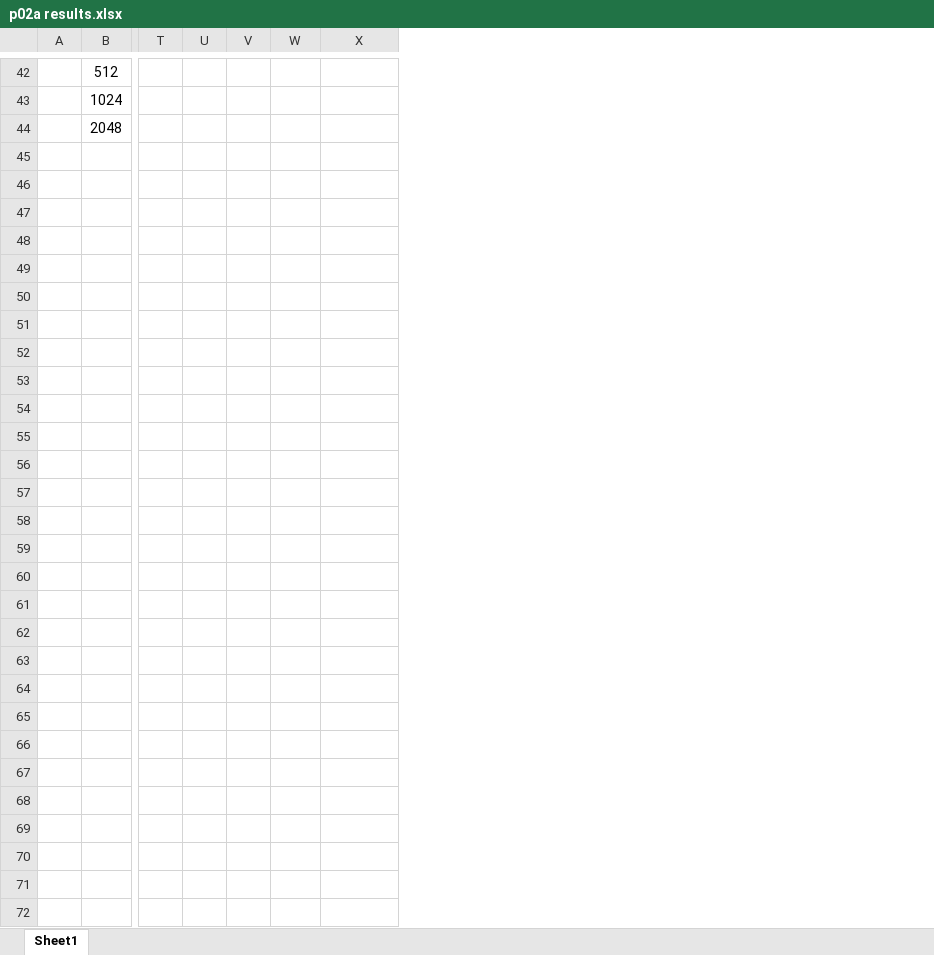
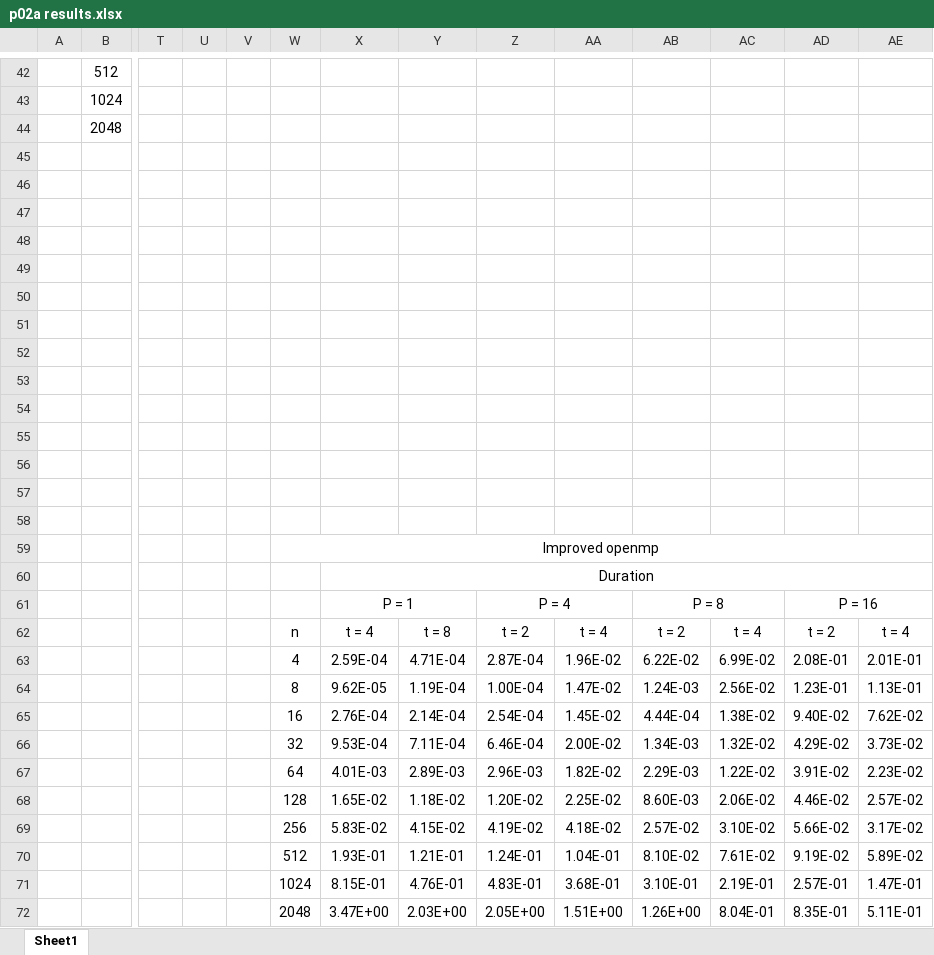
Before and after one commit to Fredrik00/TMA4280LABS, an Excel workbook: P2/p02a results.xlsx, sheet Sheet1, drawn as a sheet; only a part is shown, gaps mark what is left out; values as stored, in another font and other column widths than the file's, no borders; charts and pictures not drawn; rows hold the shown columns only; the diff names each change by its address in the sheet, - before the commit and + after, or states it on an @@ line.

Commit message:
Updated results spreadsheet

```diff
--- a/P2/p02a results.xlsx (sheet Sheet1)
+++ b/P2/p02a results.xlsx (sheet Sheet1)
+column Y, empty
+column Z, empty
+column AA, empty
+column AB, empty
+column AC, empty
+column AD, empty
+column AE, empty
+row 45: (empty)
+row 46: (empty)
+row 47: (empty)
+row 48: (empty)
+row 49: (empty)
+row 50: (empty)
+row 51: (empty)
+row 52: (empty)
+row 53: (empty)
+row 54: (empty)
+row 55: (empty)
+row 56: (empty)
+row 57: (empty)
+row 58: (empty)
+row 59:  |  |  |  |  | Improved openmp
+row 60:  |  |  |  |  |  | Duration
+row 61:  |  |  |  |  |  | P = 1 |  | P = 4 |  | P = 8 |  | P = 16
+row 62:  |  |  |  |  | n | t = 4 | t = 8 | t = 2 | t = 4 | t = 2 | t = 4 | t = 2 | t = 4
+row 63:  |  |  |  |  | 4 | 2.59E-04 | 4.71E-04 | 2.87E-04 | 1.96E-02 | 6.22E-02 | 6.99E-02 | 2.08E-01 | 2.01E-01
+row 64:  |  |  |  |  | 8 | 9.62E-05 | 1.19E-04 | 1.00E-04 | 1.47E-02 | 1.24E-03 | 2.56E-02 | 1.23E-01 | 1.13E-01
+row 65:  |  |  |  |  | 16 | 2.76E-04 | 2.14E-04 | 2.54E-04 | 1.45E-02 | 4.44E-04 | 1.38E-02 | 9.40E-02 | 7.62E-02
+row 66:  |  |  |  |  | 32 | 9.53E-04 | 7.11E-04 | 6.46E-04 | 2.00E-02 | 1.34E-03 | 1.32E-02 | 4.29E-02 | 3.73E-02
+row 67:  |  |  |  |  | 64 | 4.01E-03 | 2.89E-03 | 2.96E-03 | 1.82E-02 | 2.29E-03 | 1.22E-02 | 3.91E-02 | 2.23E-02
+row 68:  |  |  |  |  | 128 | 1.65E-02 | 1.18E-02 | 1.20E-02 | 2.25E-02 | 8.60E-03 | 2.06E-02 | 4.46E-02 | 2.57E-02
+row 69:  |  |  |  |  | 256 | 5.83E-02 | 4.15E-02 | 4.19E-02 | 4.18E-02 | 2.57E-02 | 3.10E-02 | 5.66E-02 | 3.17E-02
+row 70:  |  |  |  |  | 512 | 1.93E-01 | 1.21E-01 | 1.24E-01 | 1.04E-01 | 8.10E-02 | 7.61E-02 | 9.19E-02 | 5.89E-02
+row 71:  |  |  |  |  | 1024 | 8.15E-01 | 4.76E-01 | 4.83E-01 | 3.68E-01 | 3.10E-01 | 2.19E-01 | 2.57E-01 | 1.47E-01
+row 72:  |  |  |  |  | 2048 | 3.47E+00 | 2.03E+00 | 2.05E+00 | 1.51E+00 | 1.26E+00 | 8.04E-01 | 8.35E-01 | 5.11E-01
```
Also changed, not shown: charts or pictures.
